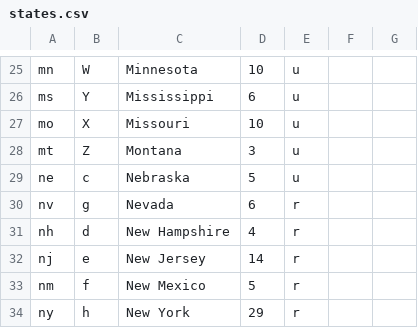
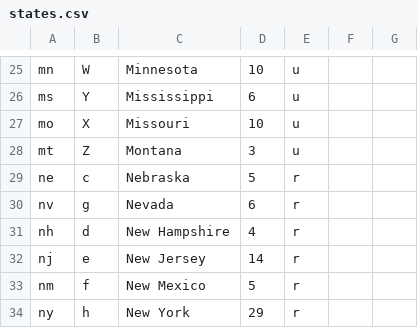
Before and after one commit to nprapps/electris, a CSV file: www/states.csv, drawn as a sheet; only a part is shown, gaps mark what is left out.

```diff
--- a/www/states.csv
+++ b/www/states.csv
@@ -28,3 +28,3 @@ mo,X,Missouri,10,u,,
 mt,Z,Montana,3,u,,
-ne,c,Nebraska,5,u,,
+ne,c,Nebraska,5,r,,
 nv,g,Nevada,6,r,,
```
Also changed, not shown: 2 other files.
